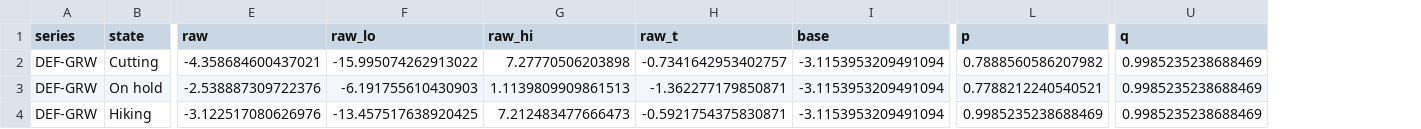
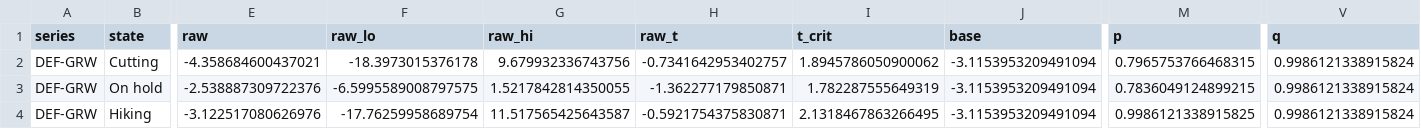
Before and after one commit to el0617/SIG_FALL_26, a CSV file: outputs/policy_fed_stance.csv, drawn as a sheet; only a part is shown, gaps mark what is left out; addresses are those after the commit; the diff names each change by its address in the sheet, - before the commit and + after, or states it on an @@ line.

```diff
--- a/outputs/policy_fed_stance.csv
+++ b/outputs/policy_fed_stance.csv
+column I (t_crit), rows 2-4: 1.8945786050900062 | 1.782287555649319 | 2.1318467863266495
-F2 (raw_lo): -15.995074262913022
+F2 (raw_lo): -18.3973015376178
-G2 (raw_hi): 7.27770506203898
+G2 (raw_hi): 9.679932336743756
-M2 (p): 0.7888560586207982
+M2 (p): 0.7965753766468315
-V2:V4 (q): 0.9985235238688469
+V2:V4 (q): 0.9986121338915824
-F3 (raw_lo): -6.191755610430903
+F3 (raw_lo): -6.5995589008797575
-G3 (raw_hi): 1.1139809909861513
+G3 (raw_hi): 1.5217842814350055
-M3 (p): 0.7788212240540521
+M3 (p): 0.7836049124899215
-F4 (raw_lo): -13.457517638920425
+F4 (raw_lo): -17.76259958689754
-G4 (raw_hi): 7.212483477666473
+G4 (raw_hi): 11.517565425643587
-M4 (p): 0.9985235238688469
+M4 (p): 0.9986121338915825
```
Also changed, not shown: outputs/cycle_stats_1m_long.csv, outputs/cycle_stats_3m_long.csv, 13 other files.
